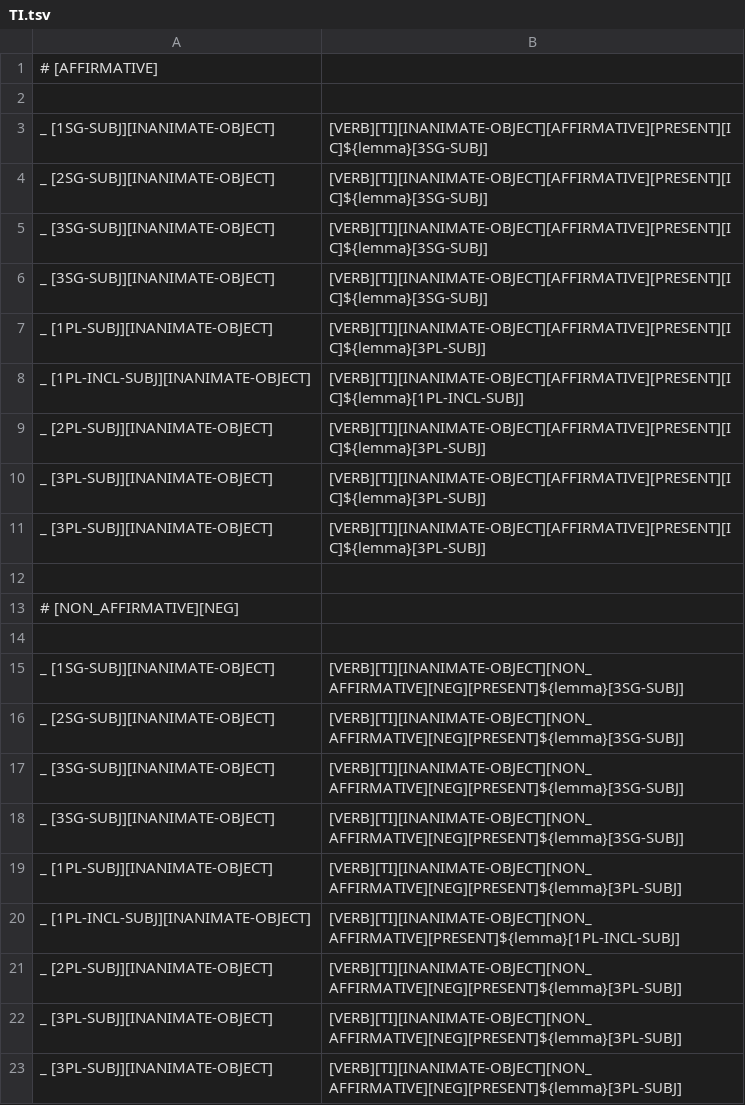
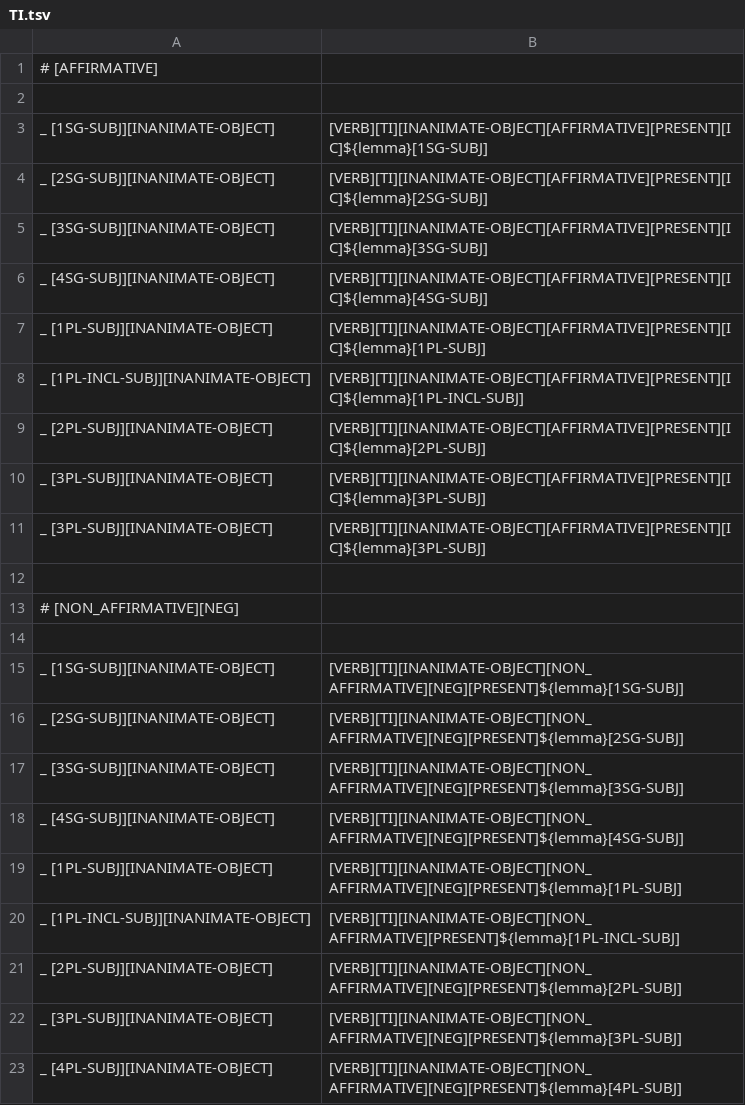
Before and after one commit to sarahrmoeller/cree-intelligent-dictionary, a TSV file: src/arpeng/resources/layouts/dynamic/II/TI.tsv, drawn as a sheet.

```diff
--- a/src/arpeng/resources/layouts/dynamic/II/TI.tsv
+++ b/src/arpeng/resources/layouts/dynamic/II/TI.tsv
@@ -2,9 +2,9 @@
 
-_ [1SG-SUBJ][INANIMATE-OBJECT]	[VERB][TI][INANIMATE-OBJECT][AFFIRMATIVE][PRESENT][IC]${lemma}[3SG-SUBJ]
-_ [2SG-SUBJ][INANIMATE-OBJECT]	[VERB][TI][INANIMATE-OBJECT][AFFIRMATIVE][PRESENT][IC]${lemma}[3SG-SUBJ]
+_ [1SG-SUBJ][INANIMATE-OBJECT]	[VERB][TI][INANIMATE-OBJECT][AFFIRMATIVE][PRESENT][IC]${lemma}[1SG-SUBJ]
+_ [2SG-SUBJ][INANIMATE-OBJECT]	[VERB][TI][INANIMATE-OBJECT][AFFIRMATIVE][PRESENT][IC]${lemma}[2SG-SUBJ]
 _ [3SG-SUBJ][INANIMATE-OBJECT]	[VERB][TI][INANIMATE-OBJECT][AFFIRMATIVE][PRESENT][IC]${lemma}[3SG-SUBJ]
-_ [3SG-SUBJ][INANIMATE-OBJECT]	[VERB][TI][INANIMATE-OBJECT][AFFIRMATIVE][PRESENT][IC]${lemma}[3SG-SUBJ]
-_ [1PL-SUBJ][INANIMATE-OBJECT]	[VERB][TI][INANIMATE-OBJECT][AFFIRMATIVE][PRESENT][IC]${lemma}[3PL-SUBJ]
+_ [4SG-SUBJ][INANIMATE-OBJECT]	[VERB][TI][INANIMATE-OBJECT][AFFIRMATIVE][PRESENT][IC]${lemma}[4SG-SUBJ]
+_ [1PL-SUBJ][INANIMATE-OBJECT]	[VERB][TI][INANIMATE-OBJECT][AFFIRMATIVE][PRESENT][IC]${lemma}[1PL-SUBJ]
 _ [1PL-INCL-SUBJ][INANIMATE-OBJECT]	[VERB][TI][INANIMATE-OBJECT][AFFIRMATIVE][PRESENT][IC]${lemma}[1PL-INCL-SUBJ]
-_ [2PL-SUBJ][INANIMATE-OBJECT]	[VERB][TI][INANIMATE-OBJECT][AFFIRMATIVE][PRESENT][IC]${lemma}[3PL-SUBJ]
+_ [2PL-SUBJ][INANIMATE-OBJECT]	[VERB][TI][INANIMATE-OBJECT][AFFIRMATIVE][PRESENT][IC]${lemma}[2PL-SUBJ]
 _ [3PL-SUBJ][INANIMATE-OBJECT]	[VERB][TI][INANIMATE-OBJECT][AFFIRMATIVE][PRESENT][IC]${lemma}[3PL-SUBJ]
@@ -14,10 +14,10 @@ _ [3PL-SUBJ][INANIMATE-OBJECT]	[VERB][TI][INANIMATE-OBJECT][AFFIRMATIVE][PRESENT
 
-_ [1SG-SUBJ][INANIMATE-OBJECT]	[VERB][TI][INANIMATE-OBJECT][NON_AFFIRMATIVE][NEG][PRESENT]${lemma}[3SG-SUBJ]
-_ [2SG-SUBJ][INANIMATE-OBJECT]	[VERB][TI][INANIMATE-OBJECT][NON_AFFIRMATIVE][NEG][PRESENT]${lemma}[3SG-SUBJ]
+_ [1SG-SUBJ][INANIMATE-OBJECT]	[VERB][TI][INANIMATE-OBJECT][NON_AFFIRMATIVE][NEG][PRESENT]${lemma}[1SG-SUBJ]
+_ [2SG-SUBJ][INANIMATE-OBJECT]	[VERB][TI][INANIMATE-OBJECT][NON_AFFIRMATIVE][NEG][PRESENT]${lemma}[2SG-SUBJ]
 _ [3SG-SUBJ][INANIMATE-OBJECT]	[VERB][TI][INANIMATE-OBJECT][NON_AFFIRMATIVE][NEG][PRESENT]${lemma}[3SG-SUBJ]
-_ [3SG-SUBJ][INANIMATE-OBJECT]	[VERB][TI][INANIMATE-OBJECT][NON_AFFIRMATIVE][NEG][PRESENT]${lemma}[3SG-SUBJ]
-_ [1PL-SUBJ][INANIMATE-OBJECT]	[VERB][TI][INANIMATE-OBJECT][NON_AFFIRMATIVE][NEG][PRESENT]${lemma}[3PL-SUBJ]
+_ [4SG-SUBJ][INANIMATE-OBJECT]	[VERB][TI][INANIMATE-OBJECT][NON_AFFIRMATIVE][NEG][PRESENT]${lemma}[4SG-SUBJ]
+_ [1PL-SUBJ][INANIMATE-OBJECT]	[VERB][TI][INANIMATE-OBJECT][NON_AFFIRMATIVE][NEG][PRESENT]${lemma}[1PL-SUBJ]
 _ [1PL-INCL-SUBJ][INANIMATE-OBJECT]	[VERB][TI][INANIMATE-OBJECT][NON_AFFIRMATIVE][PRESENT]${lemma}[1PL-INCL-SUBJ]
-_ [2PL-SUBJ][INANIMATE-OBJECT]	[VERB][TI][INANIMATE-OBJECT][NON_AFFIRMATIVE][NEG][PRESENT]${lemma}[3PL-SUBJ]
+_ [2PL-SUBJ][INANIMATE-OBJECT]	[VERB][TI][INANIMATE-OBJECT][NON_AFFIRMATIVE][NEG][PRESENT]${lemma}[2PL-SUBJ]
 _ [3PL-SUBJ][INANIMATE-OBJECT]	[VERB][TI][INANIMATE-OBJECT][NON_AFFIRMATIVE][NEG][PRESENT]${lemma}[3PL-SUBJ]
-_ [3PL-SUBJ][INANIMATE-OBJECT]	[VERB][TI][INANIMATE-OBJECT][NON_AFFIRMATIVE][NEG][PRESENT]${lemma}[3PL-SUBJ]
+_ [4PL-SUBJ][INANIMATE-OBJECT]	[VERB][TI][INANIMATE-OBJECT][NON_AFFIRMATIVE][NEG][PRESENT]${lemma}[4PL-SUBJ]
```
Also changed, not shown: src/arpeng/resources/layouts/dynamic/II/AI.tsv, src/arpeng/resources/layouts/dynamic/II/TA.tsv.
